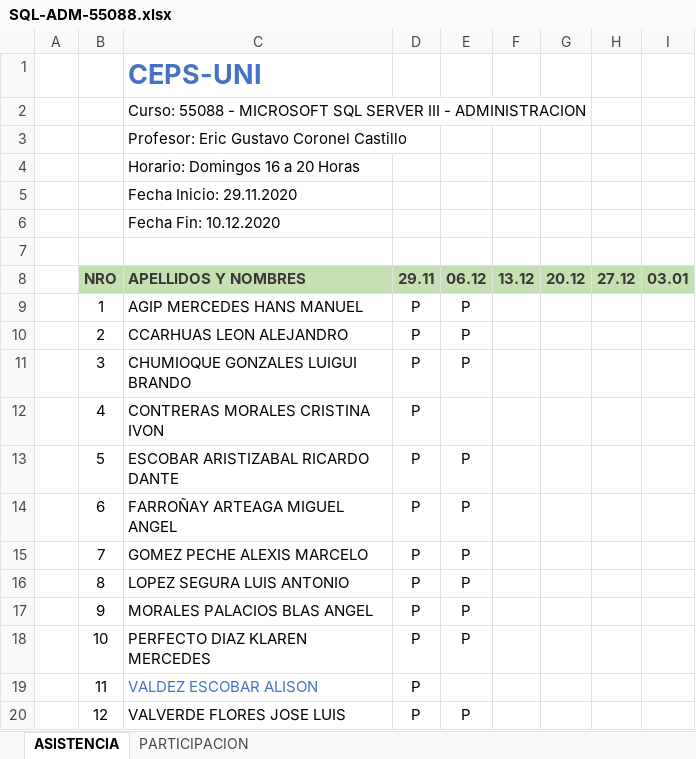
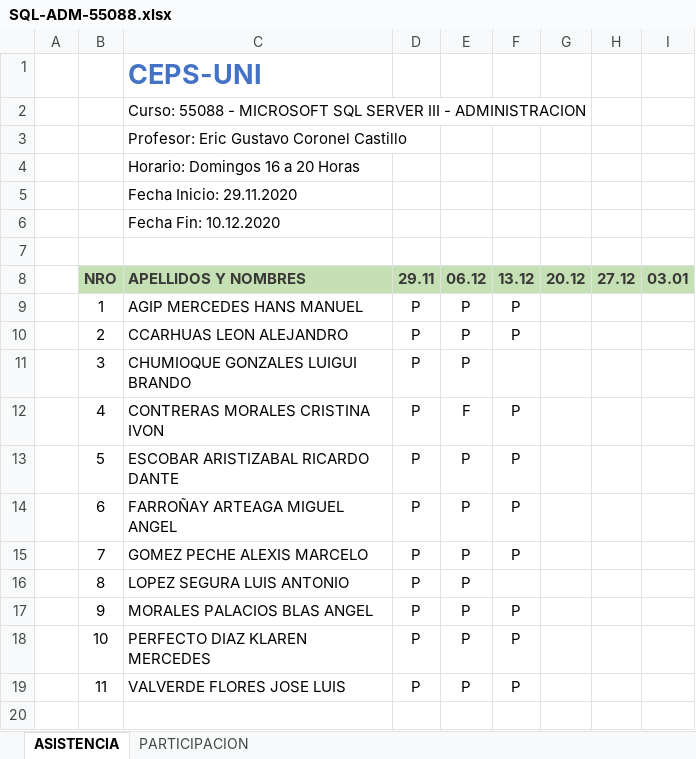
Before and after one commit to gcoronelc/SQL-SERVER-ADM-003, an Excel workbook: SQL-ADM-55088.xlsx, sheet ASISTENCIA, drawn as a sheet; values as stored, in another font and other column widths than the file's, no borders; removed rows and columns are numbered as before the commit, all else as after; the diff names each change by its address in the sheet, - before the commit and + after, or states it on an @@ line.

```diff
--- a/SQL-ADM-55088.xlsx (sheet ASISTENCIA)
+++ b/SQL-ADM-55088.xlsx (sheet ASISTENCIA)
-F9:F10: (empty)
+F9:F10: P
-E12: (empty)
+E12: F
-F12:F15: (empty)
+F12:F15: P
-F17:F18: (empty)
+F17:F18: P
-row 19:  | 11 | VALDEZ ESCOBAR ALISON | P
-B19: 12
+B19: 11
-F19: (empty)
+F19: P
```
Also changed, not shown: 5 other files.
